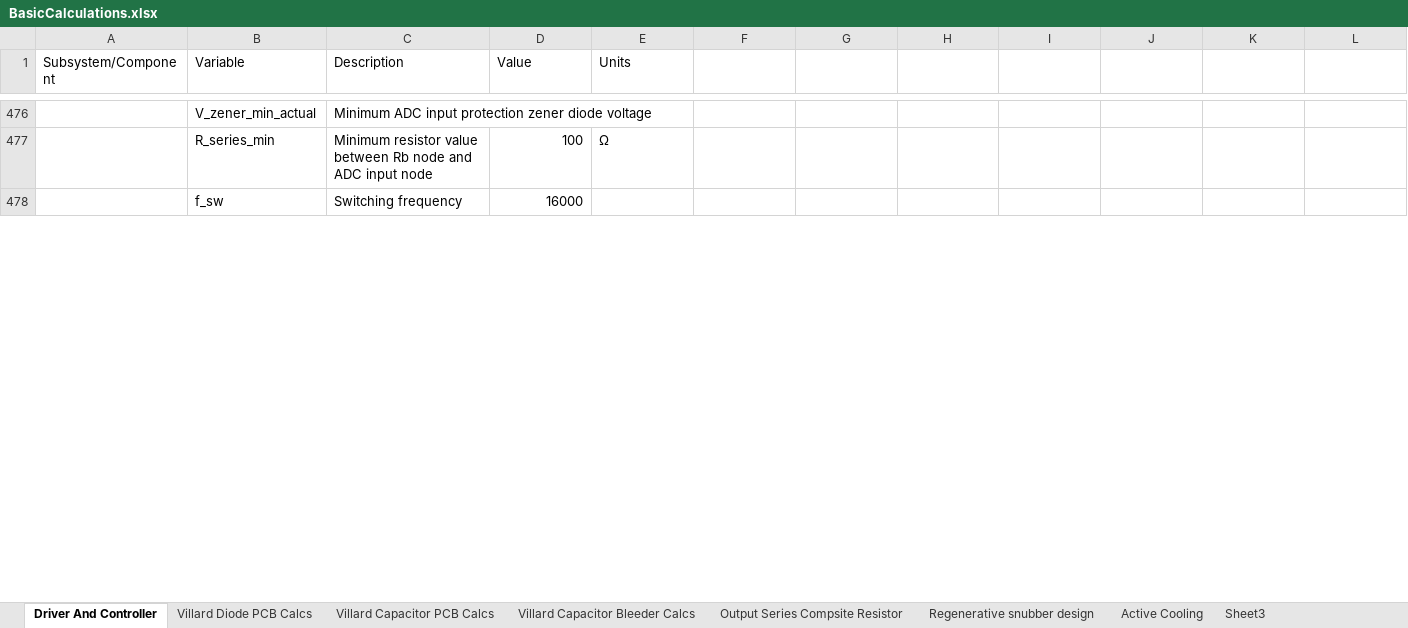
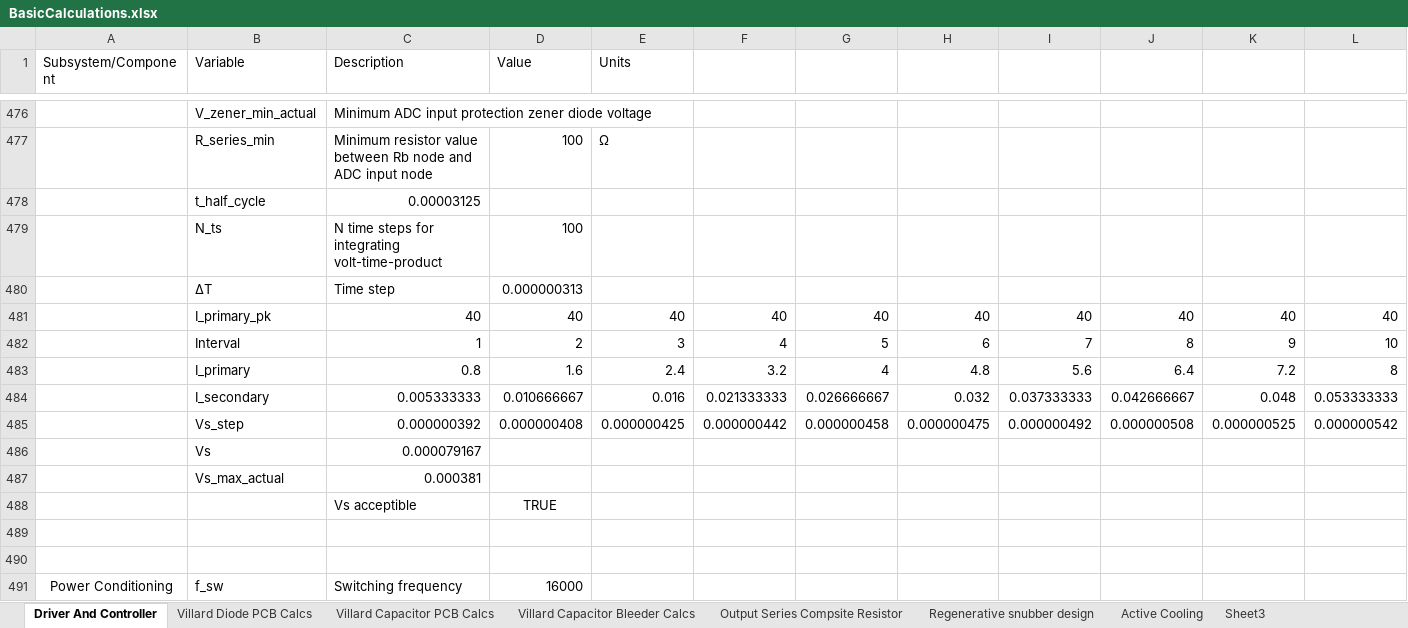
Before and after one commit to harrypatrick442/hvps, an Excel workbook: Spreadsheets/BasicCalculations.xlsx, sheet Driver And Controller, drawn as a sheet; only a part is shown, gaps mark what is left out; values as stored, in another font and other column widths than the file's, no borders; charts and pictures and conditional formats not drawn; addresses are those after the commit; rows hold the shown columns only; the diff covers the shown part only; the diff names each change by its address in the sheet, - before the commit and + after, or states it on an @@ line.

Commit message:
Volt seconds calculation for current transformer.

```diff
--- a/Spreadsheets/BasicCalculations.xlsx (sheet Driver And Controller)
+++ b/Spreadsheets/BasicCalculations.xlsx (sheet Driver And Controller)
+row 478:  | t_half_cycle | 0.00003125
+row 479:  | N_ts | N time steps for integrating volt-time-product | 100
+row 480:  | ΔT | Time step | 0.000000313
+row 481:  | I_primary_pk | 40 | 40 | 40 | 40 | 40 | 40 | 40 | 40 | 40 | 40
+row 482:  | Interval | 1 | 2 | 3 | 4 | 5 | 6 | 7 | 8 | 9 | 10
+row 483:  | I_primary | 0.8 | 1.6 | 2.4 | 3.2 | 4 | 4.8 | 5.6 | 6.4 | 7.2 | 8
+row 484:  | I_secondary | 0.005333333 | 0.010666667 | 0.016 | 0.021333333 | 0.026666667 | 0.032 | 0.037333333 | 0.042666667 | 0.048 | 0.053333333
+row 485:  | Vs_step | 0.000000392 | 0.000000408 | 0.000000425 | 0.000000442 | 0.000000458 | 0.000000475 | 0.000000492 | 0.000000508 | 0.000000525 | 0.000000542
+row 486:  | Vs | 0.000079167
+row 487:  | Vs_max_actual | 0.000381
+row 488:  |  | Vs acceptible | TRUE
+row 489: (empty)
+row 490: (empty)
-A491 (Subsystem/Component): (empty)
+A491 (Subsystem/Component): Power Conditioning
+A491:A562 merged
```
Also changed, not shown: 1 edited cell and merged cells elsewhere in this sheet, charts or pictures.
